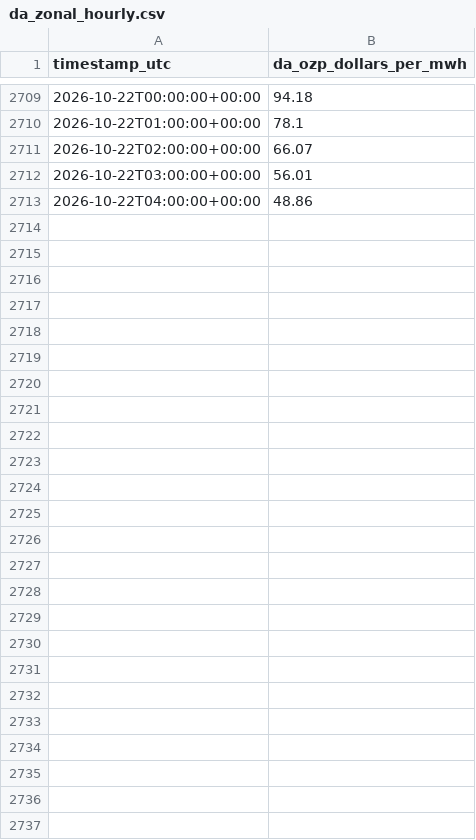
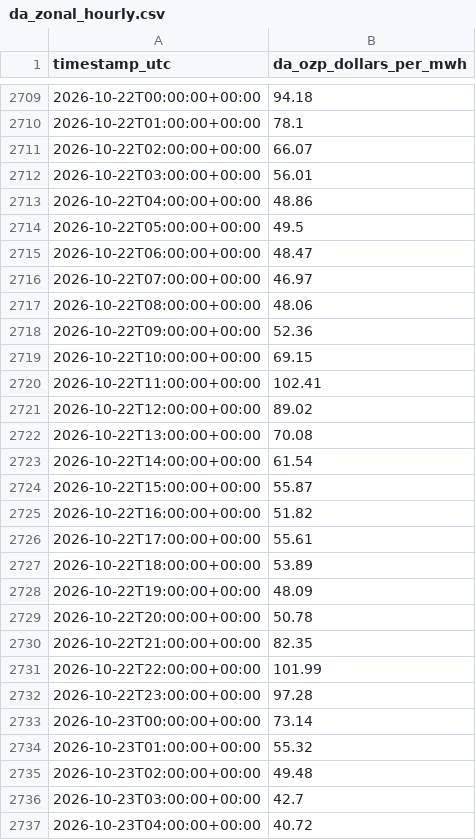
Before and after one commit to hrsslm/DER-monitor, a CSV file: data/processed/da_zonal_hourly.csv, drawn as a sheet; only a part is shown, gaps mark what is left out.

```diff
--- a/data/processed/da_zonal_hourly.csv
+++ b/data/processed/da_zonal_hourly.csv
@@ -2713 +2713,25 @@ timestamp_utc,da_ozp_dollars_per_mwh
 2026-10-22T04:00:00+00:00,48.86
+2026-10-22T05:00:00+00:00,49.5
+2026-10-22T06:00:00+00:00,48.47
+2026-10-22T07:00:00+00:00,46.97
+2026-10-22T08:00:00+00:00,48.06
+2026-10-22T09:00:00+00:00,52.36
+2026-10-22T10:00:00+00:00,69.15
+2026-10-22T11:00:00+00:00,102.41
+2026-10-22T12:00:00+00:00,89.02
+2026-10-22T13:00:00+00:00,70.08
+2026-10-22T14:00:00+00:00,61.54
+2026-10-22T15:00:00+00:00,55.87
+2026-10-22T16:00:00+00:00,51.82
+2026-10-22T17:00:00+00:00,55.61
+2026-10-22T18:00:00+00:00,53.89
+2026-10-22T19:00:00+00:00,48.09
+2026-10-22T20:00:00+00:00,50.78
+2026-10-22T21:00:00+00:00,82.35
+2026-10-22T22:00:00+00:00,101.99
+2026-10-22T23:00:00+00:00,97.28
+2026-10-23T00:00:00+00:00,73.14
+2026-10-23T01:00:00+00:00,55.32
+2026-10-23T02:00:00+00:00,49.48
+2026-10-23T03:00:00+00:00,42.7
+2026-10-23T04:00:00+00:00,40.72
```
Also changed, not shown: 2 other files.
